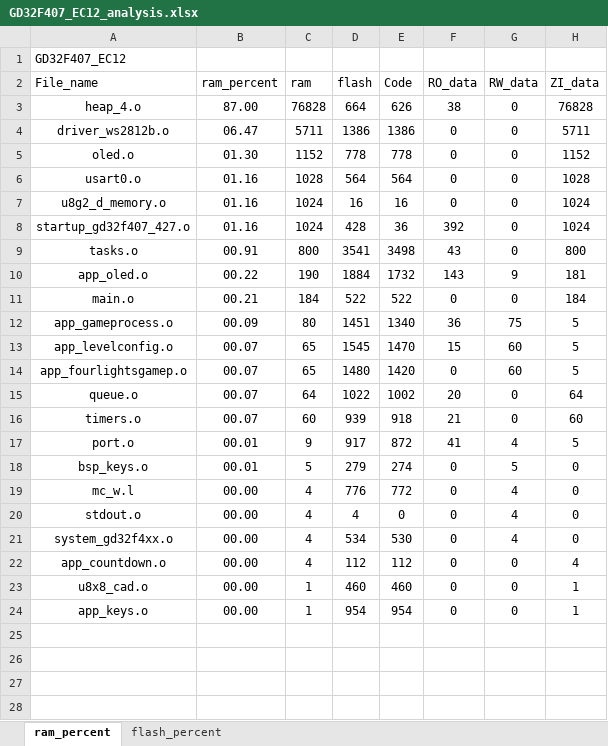
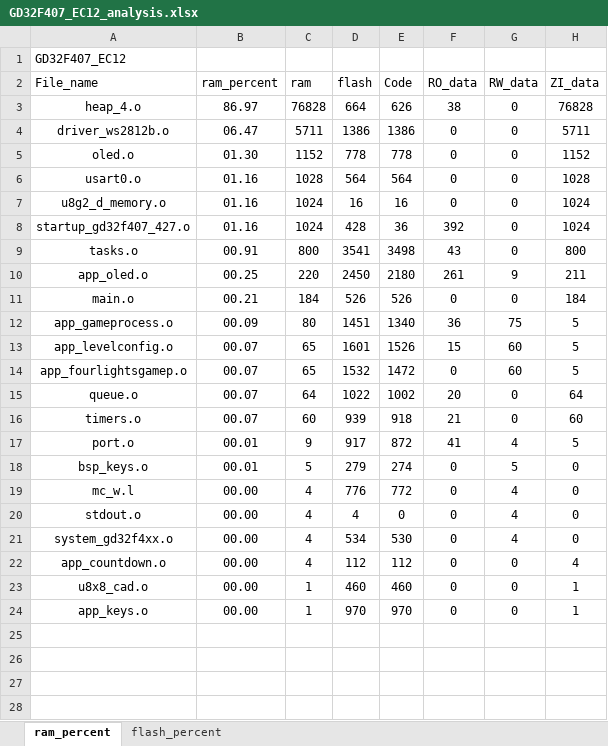
Before and after one commit to J1ntttao/SecretMachineGD32, an Excel workbook: Project/GD32F407_EC12_analysis.xlsx, sheet ram_percent, drawn as a sheet; only a part is shown; the shorter side is filled out with more unchanged rows; values as stored, in another font and other column widths than the file's, no borders; charts and pictures and table styles not drawn; removed rows and columns are numbered as before the commit, all else as after; the diff names each change by its address in the sheet, - before the commit and + after, or states it on an @@ line.

```diff
--- a/Project/GD32F407_EC12_analysis.xlsx (sheet ram_percent)
+++ b/Project/GD32F407_EC12_analysis.xlsx (sheet ram_percent)
-B3 (ram_percent): 87.00
+B3 (ram_percent): 86.97
-row 10: app_oled.o | 00.22 | 190 | 1884 | 1732 | 143 | 9 | 181
+row 10: app_oled.o | 00.25 | 220 | 2450 | 2180 | 261 | 9 | 211
-D11 (flash): 522
+D11 (flash): 526
-E11 (Code): 522
+E11 (Code): 526
-D13 (flash): 1545
+D13 (flash): 1601
-E13 (Code): 1470
+E13 (Code): 1526
-D14 (flash): 1480
+D14 (flash): 1532
-E14 (Code): 1420
+E14 (Code): 1472
-D24 (flash): 954
+D24 (flash): 970
-E24 (Code): 954
+E24 (Code): 970
+row 25: (empty)
+row 26: (empty)
```
Also changed, not shown: sheet flash_percent, charts or pictures, 13 other files.
